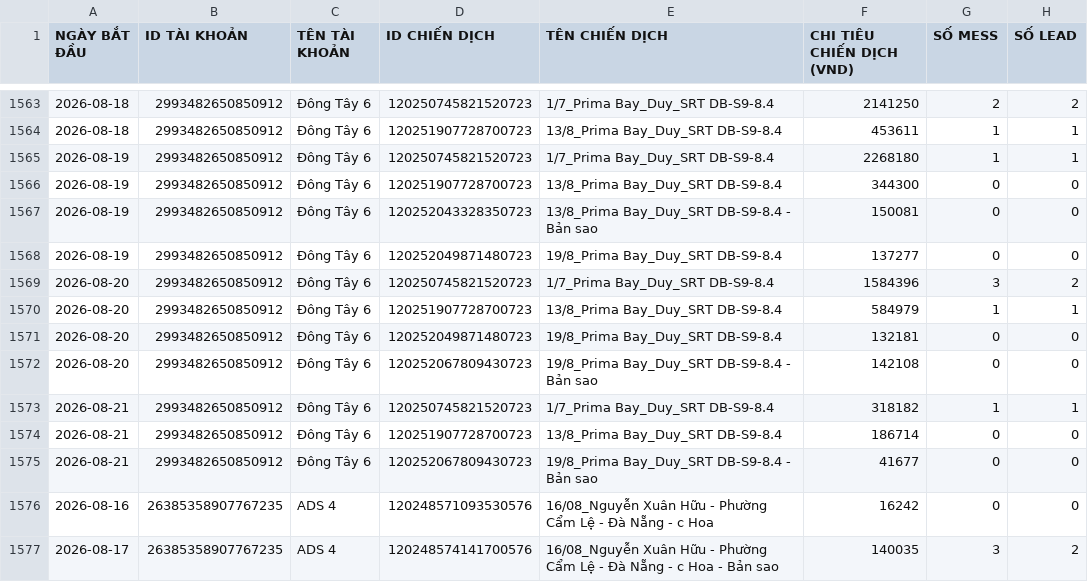
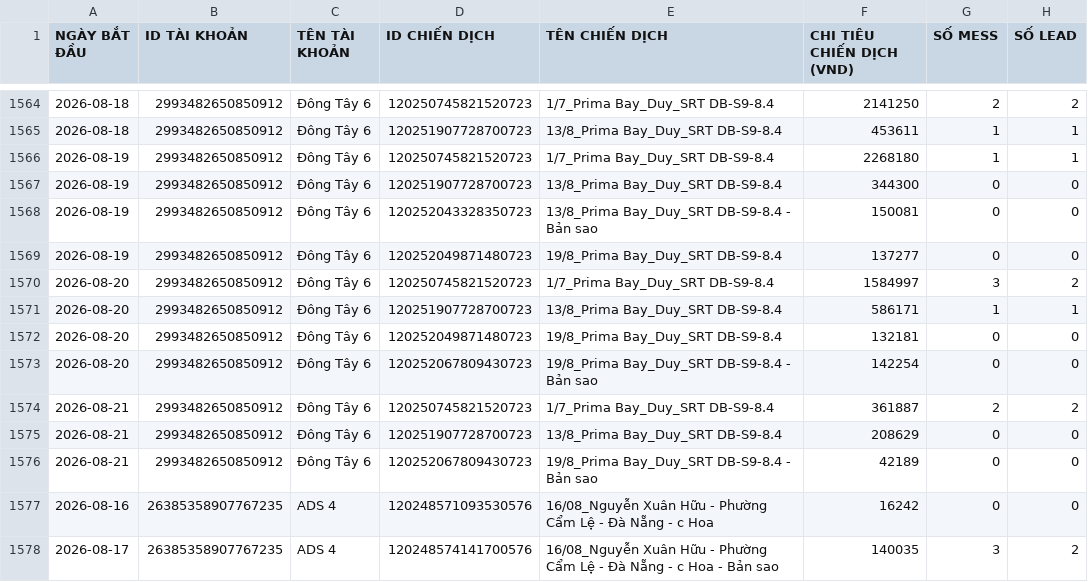
Before and after one commit to QuyetDao02/Check-data-to-day, a CSV file: data/latest.csv, drawn as a sheet; only a part is shown, gaps mark what is left out; the diff covers the shown part only.

```diff
--- a/data/latest.csv
+++ b/data/latest.csv
@@ -1568,9 +1569,9 @@ NGÀY BẮT ĐẦU,ID TÀI KHOẢN,TÊN TÀI KHOẢN,ID CHIẾN DỊCH,TÊN CHI
 2026-08-19,2993482650850912,Đông Tây 6,120252049871480723,19/8_Prima Bay_Duy_SRT DB-S9-8.4,137277,0,0
-2026-08-20,2993482650850912,Đông Tây 6,120250745821520723,1/7_Prima Bay_Duy_SRT DB-S9-8.4,1584396,3,2
-2026-08-20,2993482650850912,Đông Tây 6,120251907728700723,13/8_Prima Bay_Duy_SRT DB-S9-8.4,584979,1,1
+2026-08-20,2993482650850912,Đông Tây 6,120250745821520723,1/7_Prima Bay_Duy_SRT DB-S9-8.4,1584997,3,2
+2026-08-20,2993482650850912,Đông Tây 6,120251907728700723,13/8_Prima Bay_Duy_SRT DB-S9-8.4,586171,1,1
 2026-08-20,2993482650850912,Đông Tây 6,120252049871480723,19/8_Prima Bay_Duy_SRT DB-S9-8.4,132181,0,0
-2026-08-20,2993482650850912,Đông Tây 6,120252067809430723,19/8_Prima Bay_Duy_SRT DB-S9-8.4 - Bản sao,142108,0,0
-2026-08-21,2993482650850912,Đông Tây 6,120250745821520723,1/7_Prima Bay_Duy_SRT DB-S9-8.4,318182,1,1
-2026-08-21,2993482650850912,Đông Tây 6,120251907728700723,13/8_Prima Bay_Duy_SRT DB-S9-8.4,186714,0,0
-2026-08-21,2993482650850912,Đông Tây 6,120252067809430723,19/8_Prima Bay_Duy_SRT DB-S9-8.4 - Bản sao,41677,0,0
+2026-08-20,2993482650850912,Đông Tây 6,120252067809430723,19/8_Prima Bay_Duy_SRT DB-S9-8.4 - Bản sao,142254,0,0
+2026-08-21,2993482650850912,Đông Tây 6,120250745821520723,1/7_Prima Bay_Duy_SRT DB-S9-8.4,361887,2,2
+2026-08-21,2993482650850912,Đông Tây 6,120251907728700723,13/8_Prima Bay_Duy_SRT DB-S9-8.4,208629,0,0
+2026-08-21,2993482650850912,Đông Tây 6,120252067809430723,19/8_Prima Bay_Duy_SRT DB-S9-8.4 - Bản sao,42189,0,0
 2026-08-16,26385358907767235,ADS 4,120248571093530576,16/08_Nguyễn Xuân Hữu - Phường Cẩm Lệ - Đà Nẵng - c Hoa,16242,0,0
```
Also changed, not shown: 2 added rows and 122 edited cells elsewhere in this file.
